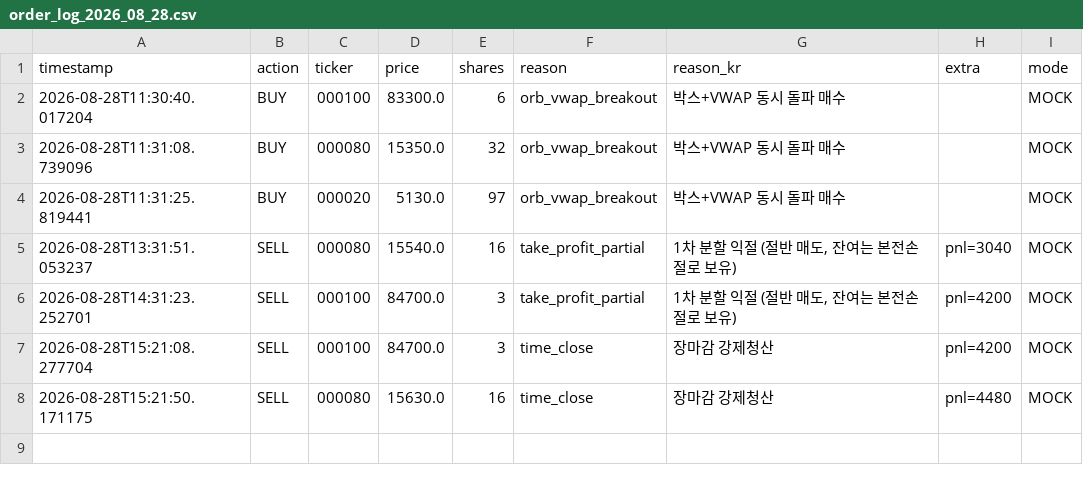
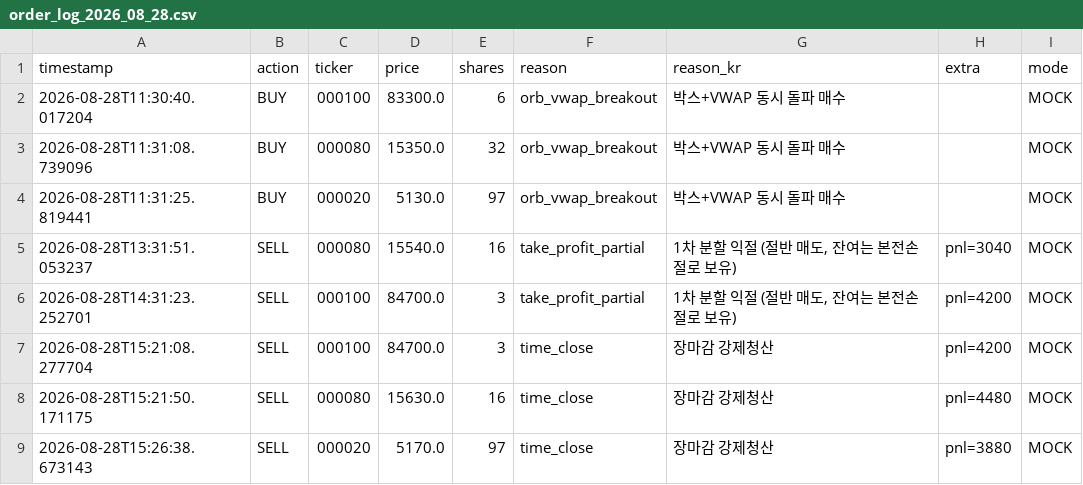
Before and after one commit to mypride5315/stocktraining, a CSV file: Order/order_log_2026_08_28.csv, drawn as a sheet; the diff names each change by its address in the sheet, - before the commit and + after, or states it on an @@ line.

```diff
--- a/Order/order_log_2026_08_28.csv
+++ b/Order/order_log_2026_08_28.csv
+row 9: 2026-08-28T15:26:38.673143 | SELL | 000020 | 5170.0 | 97 | time_close | 장마감 강제청산 | pnl=3880 | MOCK
```
Also changed, not shown: 2 other files.
